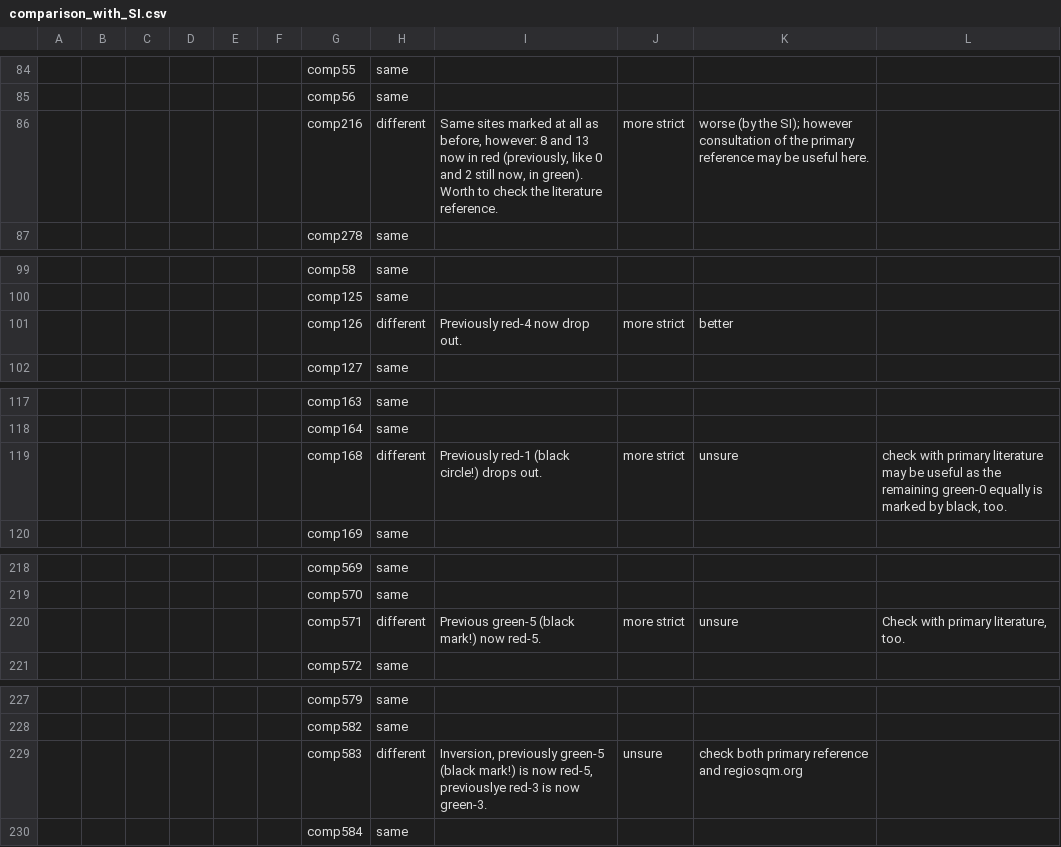
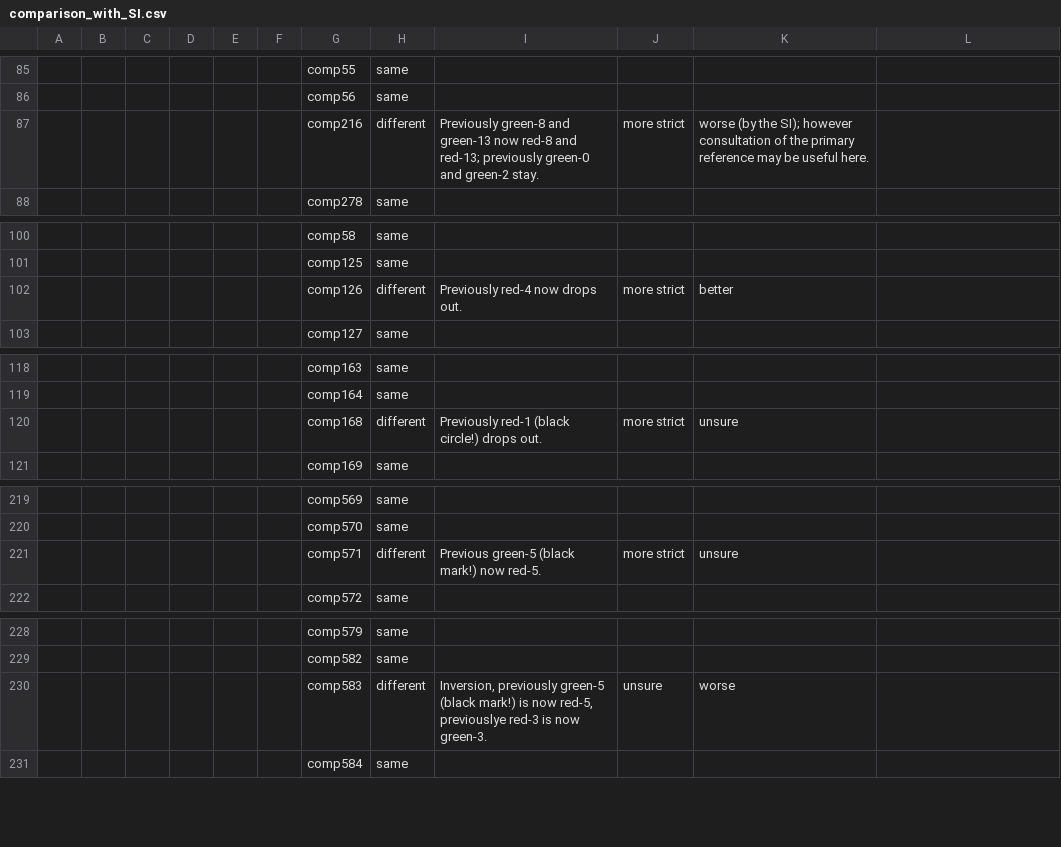
Before and after one commit to jensengroup/RegioSQM, a CSV file: replication/comparison_with_SI.csv, drawn as a sheet; only a part is shown, gaps mark what is left out; addresses are those after the commit; the diff covers the shown part only; the diff names each change by its address in the sheet, - before the commit and + after, or states it on an @@ line.

```diff
--- a/replication/comparison_with_SI.csv
+++ b/replication/comparison_with_SI.csv
-I87: Same sites marked at all as before, however: 8 and 13 now in red (previously, like 0 and 2 still now, in green). Worth to check the literature reference.
+I87: Previously green-8 and green-13 now red-8 and red-13; previously green-0 and green-2 stay.
-I102: Previously red-4 now drop out.
+I102: Previously red-4 now drops out.
-L120: check with primary literature may be useful as the remaining green-0 equally is marked by black, too.
+L120: (empty)
-L221: Check with primary literature, too.
+L221: (empty)
-K230: check both primary reference and regiosqm.org
+K230: worse
```
Also changed, not shown: 2 added rows, 1 removed row and 22 edited cells elsewhere in this file, 2 other files.
